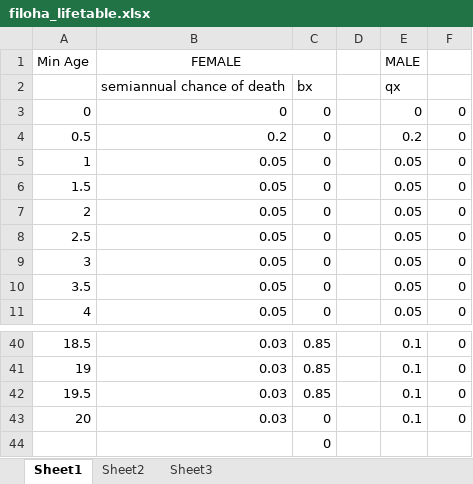
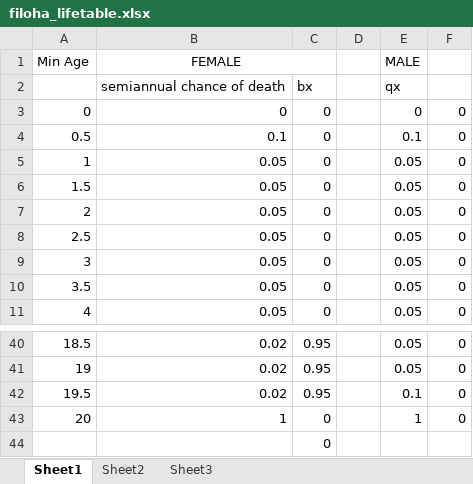
Before and after one commit to marcysweber/hamadryas-social-sim, an Excel workbook: filoha_lifetable.xlsx, sheet Sheet1, drawn as a sheet; only a part is shown, gaps mark what is left out; values as stored, in another font and other column widths than the file's, no borders; the diff covers the shown part only; the diff names each change by its address in the sheet, - before the commit and + after, or states it on an @@ line.

```diff
--- a/filoha_lifetable.xlsx (sheet Sheet1)
+++ b/filoha_lifetable.xlsx (sheet Sheet1)
-B4 (FEMALE): 0.2
+B4 (FEMALE): 0.1
-E4 (MALE): 0.2
+E4 (MALE): 0.1
-B40:B42 (FEMALE): 0.03
+B40:B42 (FEMALE): 0.02
-C40:C42: 0.85
+C40:C42: 0.95
-E40:E41 (MALE): 0.1
+E40:E41 (MALE): 0.05
-B43 (FEMALE): 0.03
+B43 (FEMALE): 1
-E43 (MALE): 0.1
+E43 (MALE): 1
```
Also changed, not shown: 75 edited cells elsewhere in this sheet, charts or pictures, 7 other files.
